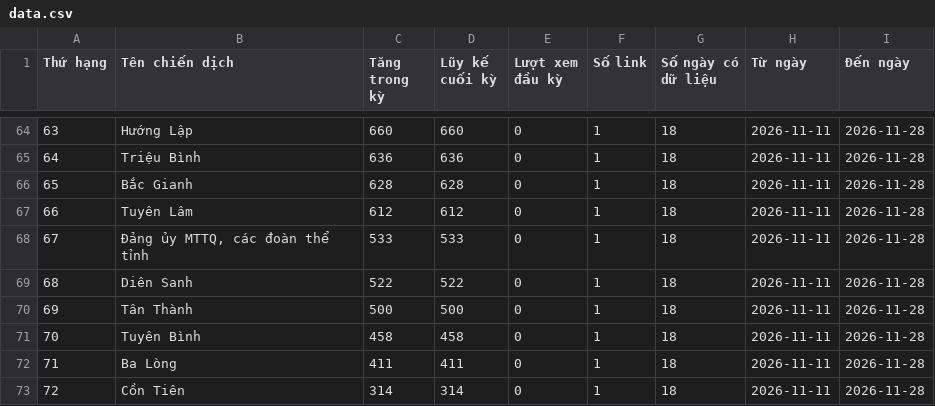
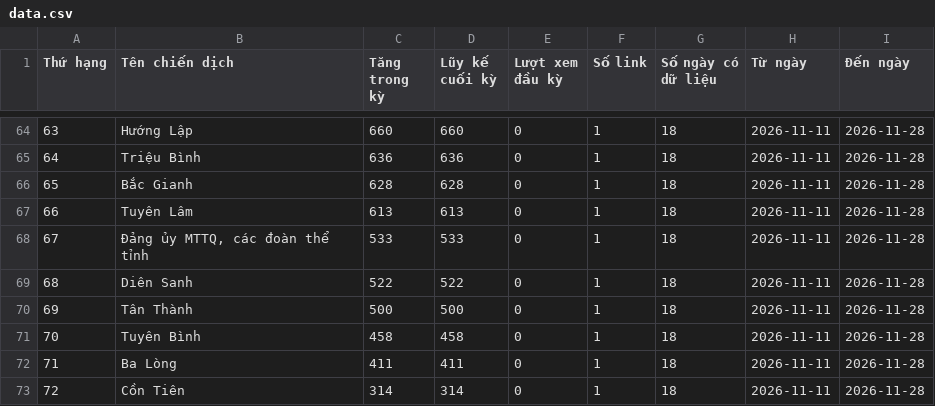
Before and after one commit to phuonglinh-ai/truyenthongquangtri, a CSV file: data.csv, drawn as a sheet; only a part is shown, gaps mark what is left out; the diff covers the shown part only.

```diff
--- a/data.csv
+++ b/data.csv
@@ -66,3 +66,3 @@
 65,Bắc Gianh,628,628,0,1,18,2026-11-11,2026-11-28
-66,Tuyên Lâm,612,612,0,1,18,2026-11-11,2026-11-28
+66,Tuyên Lâm,613,613,0,1,18,2026-11-11,2026-11-28
 67,"Đảng ủy MTTQ, các đoàn thể tỉnh",533,533,0,1,18,2026-11-11,2026-11-28
```
Also changed, not shown: 62 edited cells elsewhere in this file.
